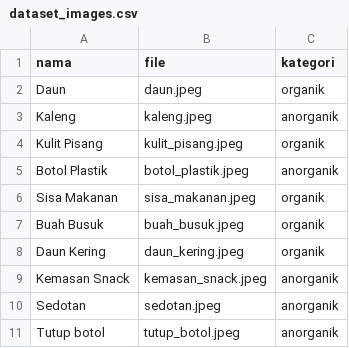
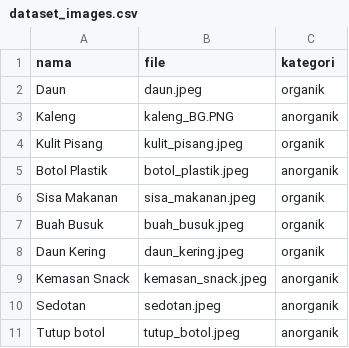
Before and after one commit to Bietran/game_pemilahan_sampah, a CSV file: dataset_images.csv, drawn as a sheet.

Commit message:
Update dataset_images.csv

```diff
--- a/dataset_images.csv
+++ b/dataset_images.csv
@@ -2,3 +2,3 @@
 Daun;daun.jpeg;organik
-Kaleng;kaleng.jpeg;anorganik
+Kaleng;kaleng_BG.PNG;anorganik
 Kulit Pisang;kulit_pisang.jpeg;organik
```
